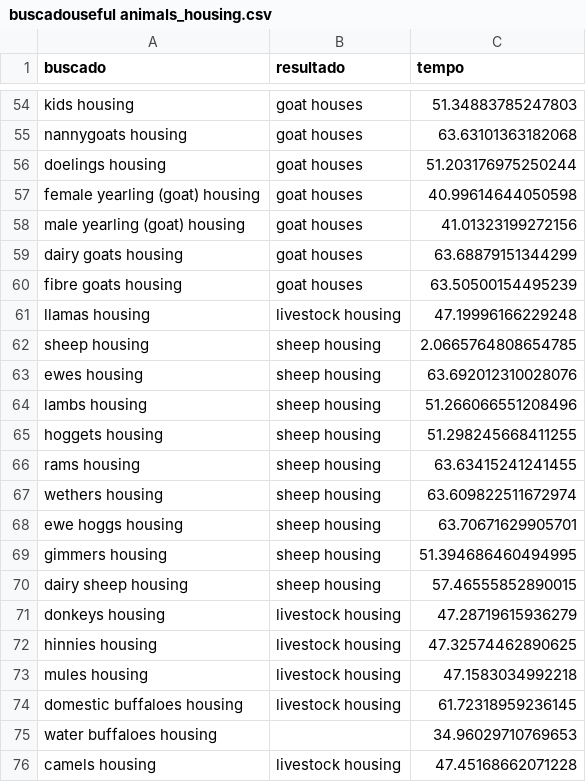
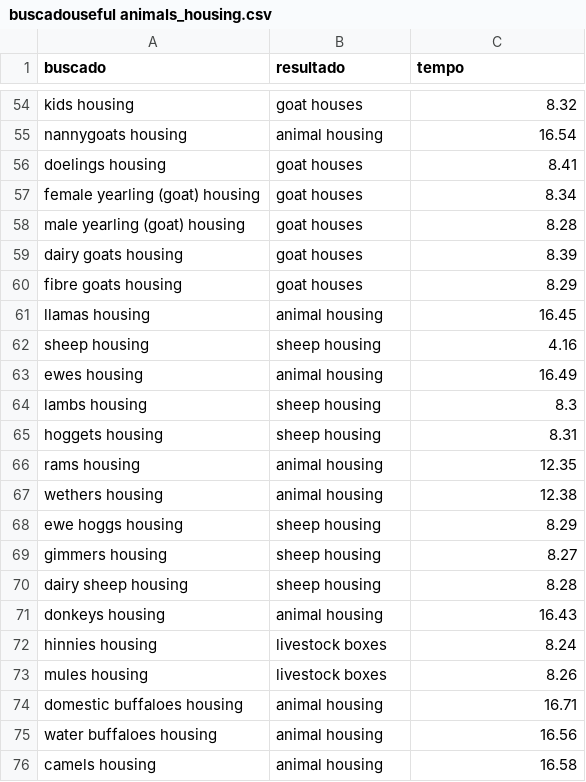
Before and after one commit to manuelfernandezmiguez/TFG_Agrovoc, a CSV file: csvs/buscadouseful animals_housing.csv, drawn as a sheet; only a part is shown, gaps mark what is left out; the diff covers the shown part only; the diff names each change by its address in the sheet, - before the commit and + after, or states it on an @@ line.

```diff
--- a/csvs/buscadouseful animals_housing.csv
+++ b/csvs/buscadouseful animals_housing.csv
-C54 (tempo): 51.34883785247803
+C54 (tempo): 8.32
-B55 (resultado): goat houses
+B55 (resultado): animal housing
-C55 (tempo): 63.63101363182068
+C55 (tempo): 16.54
-C56 (tempo): 51.203176975250244
+C56 (tempo): 8.41
-C57 (tempo): 40.99614644050598
+C57 (tempo): 8.34
-C58 (tempo): 41.01323199272156
+C58 (tempo): 8.28
-C59 (tempo): 63.68879151344299
+C59 (tempo): 8.39
-C60 (tempo): 63.50500154495239
+C60 (tempo): 8.29
-B61 (resultado): livestock housing
+B61 (resultado): animal housing
-C61 (tempo): 47.19996166229248
+C61 (tempo): 16.45
-C62 (tempo): 2.0665764808654785
+C62 (tempo): 4.16
-B63 (resultado): sheep housing
+B63 (resultado): animal housing
-C63 (tempo): 63.692012310028076
+C63 (tempo): 16.49
-C64 (tempo): 51.266066551208496
+C64 (tempo): 8.3
-C65 (tempo): 51.298245668411255
+C65 (tempo): 8.31
-B66:B67 (resultado): sheep housing
+B66:B67 (resultado): animal housing
-C66 (tempo): 63.63415241241455
+C66 (tempo): 12.35
-C67 (tempo): 63.609822511672974
+C67 (tempo): 12.38
-C68 (tempo): 63.70671629905701
+C68 (tempo): 8.29
-C69 (tempo): 51.394686460494995
+C69 (tempo): 8.27
-C70 (tempo): 57.46555852890015
+C70 (tempo): 8.28
-B71 (resultado): livestock housing
+B71 (resultado): animal housing
-C71 (tempo): 47.28719615936279
+C71 (tempo): 16.43
-B72:B73 (resultado): livestock housing
+B72:B73 (resultado): livestock boxes
-C72 (tempo): 47.32574462890625
+C72 (tempo): 8.24
-C73 (tempo): 47.1583034992218
+C73 (tempo): 8.26
-B74 (resultado): livestock housing
+B74 (resultado): animal housing
-C74 (tempo): 61.72318959236145
+C74 (tempo): 16.71
-B75 (resultado): (empty)
+B75 (resultado): animal housing
-C75 (tempo): 34.96029710769653
+C75 (tempo): 16.56
-B76 (resultado): livestock housing
+B76 (resultado): animal housing
-C76 (tempo): 47.45168662071228
+C76 (tempo): 16.58
```
Also changed, not shown: 126 edited cells elsewhere in this file, csvs/buscadouseful animals_production.csv, csvs/useful insects.csv, 27 other files.
